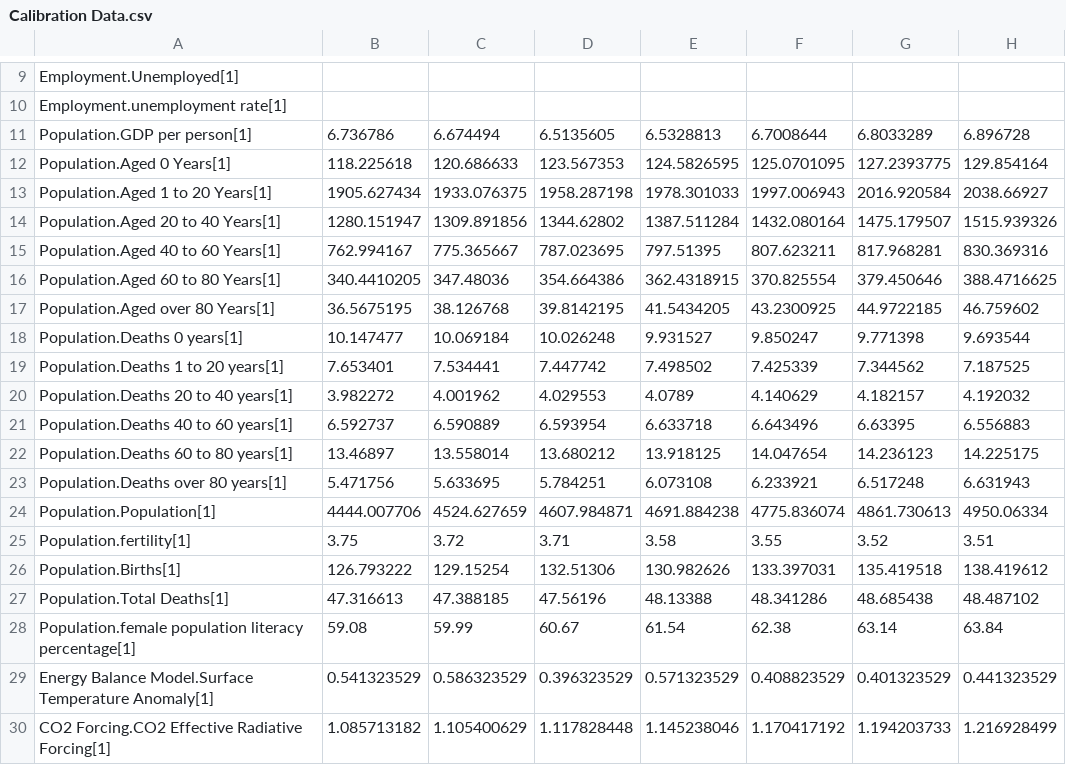
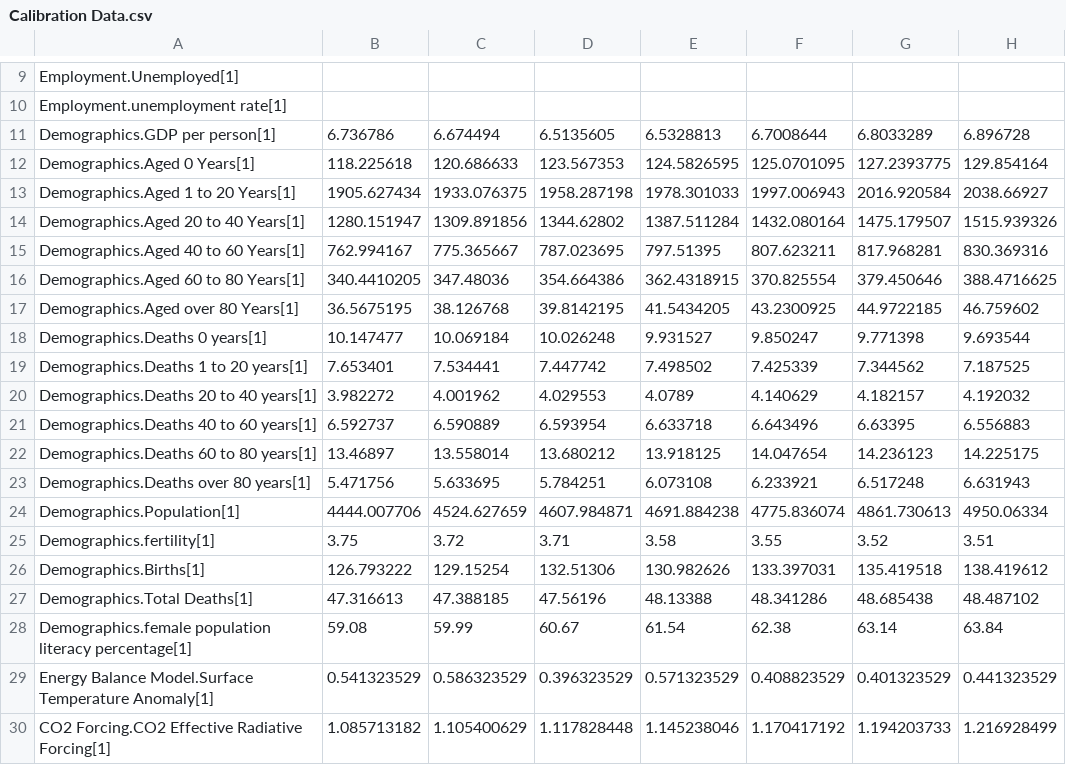
Before and after one commit to metno/WorldTransFRIDA, a CSV file: Data/Calibration Data.csv, drawn as a sheet; only a part is shown, gaps mark what is left out; the diff names each change by its address in the sheet, - before the commit and + after, or states it on an @@ line.

Commit message:
updated calibration data file

```diff
--- a/Data/Calibration Data.csv
+++ b/Data/Calibration Data.csv
-A11: Population.GDP per person[1]
+A11: Demographics.GDP per person[1]
-A12: Population.Aged 0 Years[1]
+A12: Demographics.Aged 0 Years[1]
-A13: Population.Aged 1 to 20 Years[1]
+A13: Demographics.Aged 1 to 20 Years[1]
-A14: Population.Aged 20 to 40 Years[1]
+A14: Demographics.Aged 20 to 40 Years[1]
-A15: Population.Aged 40 to 60 Years[1]
+A15: Demographics.Aged 40 to 60 Years[1]
-A16: Population.Aged 60 to 80 Years[1]
+A16: Demographics.Aged 60 to 80 Years[1]
-A17: Population.Aged over 80 Years[1]
+A17: Demographics.Aged over 80 Years[1]
-A18: Population.Deaths 0 years[1]
+A18: Demographics.Deaths 0 years[1]
-A19: Population.Deaths 1 to 20 years[1]
+A19: Demographics.Deaths 1 to 20 years[1]
-A20: Population.Deaths 20 to 40 years[1]
+A20: Demographics.Deaths 20 to 40 years[1]
-A21: Population.Deaths 40 to 60 years[1]
+A21: Demographics.Deaths 40 to 60 years[1]
-A22: Population.Deaths 60 to 80 years[1]
+A22: Demographics.Deaths 60 to 80 years[1]
-A23: Population.Deaths over 80 years[1]
+A23: Demographics.Deaths over 80 years[1]
-A24: Population.Population[1]
+A24: Demographics.Population[1]
-A25: Population.fertility[1]
+A25: Demographics.fertility[1]
-A26: Population.Births[1]
+A26: Demographics.Births[1]
-A27: Population.Total Deaths[1]
+A27: Demographics.Total Deaths[1]
-A28: Population.female population literacy…
+A28: Demographics.female population literacy…
```
